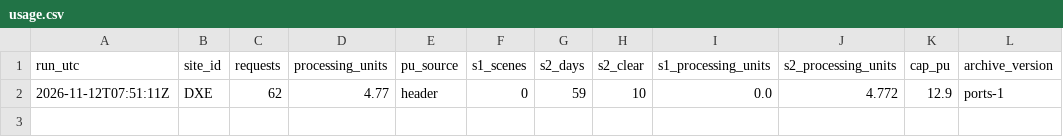
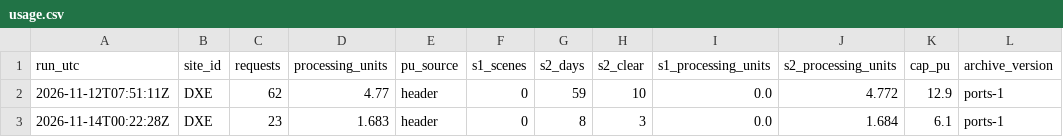
Before and after one commit to 2wrr6c7mmj-jpg/observatory-data, a CSV file: docs/data/sat/ports/DXE/usage.csv, drawn as a sheet.

```diff
--- a/docs/data/sat/ports/DXE/usage.csv
+++ b/docs/data/sat/ports/DXE/usage.csv
@@ -2 +2,2 @@ run_utc,site_id,requests,processing_units,pu_source,s1_scenes,s2_days,s2_clear,s
 2026-11-12T07:51:11Z,DXE,62,4.77,header,0,59,10,0.0,4.772,12.9,ports-1
+2026-11-14T00:22:28Z,DXE,23,1.683,header,0,8,3,0.0,1.684,6.1,ports-1
```
Also changed, not shown: docs/data/sat/ports/DXE/s2_scenes.csv, docs/data/sat/ports/XCD/s2_scenes.csv, 11 other files.
